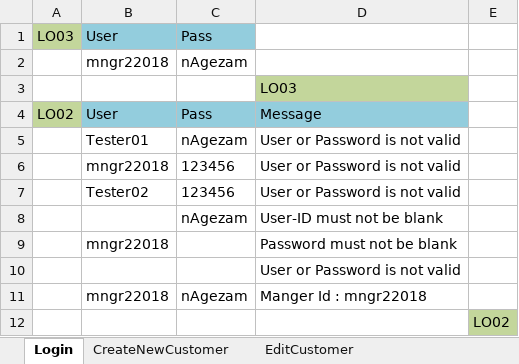
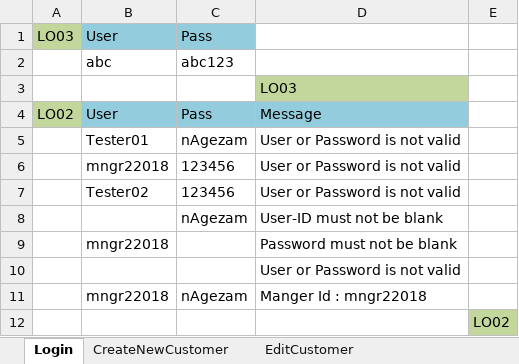
Before and after one commit to trangnguyenvsi/TSCFramework_v0.1, an Excel workbook: data/TestData.xlsx, sheet Login, drawn as a sheet; values as stored, in another font and other column widths than the file's, no borders; removed rows and columns are numbered as before the commit, all else as after; the diff names each change by its address in the sheet, - before the commit and + after, or states it on an @@ line.

```diff
--- a/data/TestData.xlsx (sheet Login)
+++ b/data/TestData.xlsx (sheet Login)
-row 2:  | mngr22018 | nAgezam
+row 2:  | abc | abc123
```
Also changed, not shown: 14 other files.
